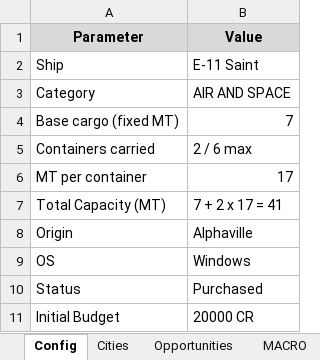
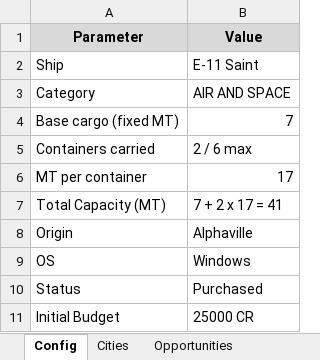
Before and after one commit to lordbutxot/RiseTVP_Marketer, an Excel workbook: final_trade.xlsx, sheet Config, drawn as a sheet; values as stored, in another font and other column widths than the file's, no borders; the diff names each change by its address in the sheet, - before the commit and + after, or states it on an @@ line.

```diff
--- a/final_trade.xlsx (sheet Config)
+++ b/final_trade.xlsx (sheet Config)
-B11 (Value): 20000 CR
+B11 (Value): 25000 CR
```
Also changed, not shown: sheet Opportunities, other sheet tabs, 9 other files.
